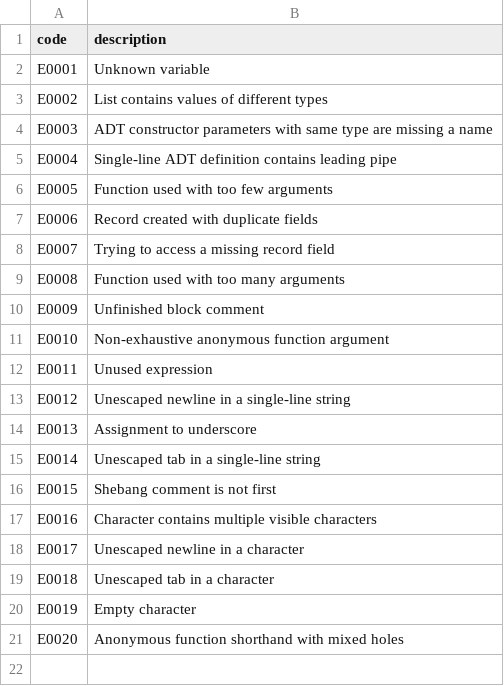
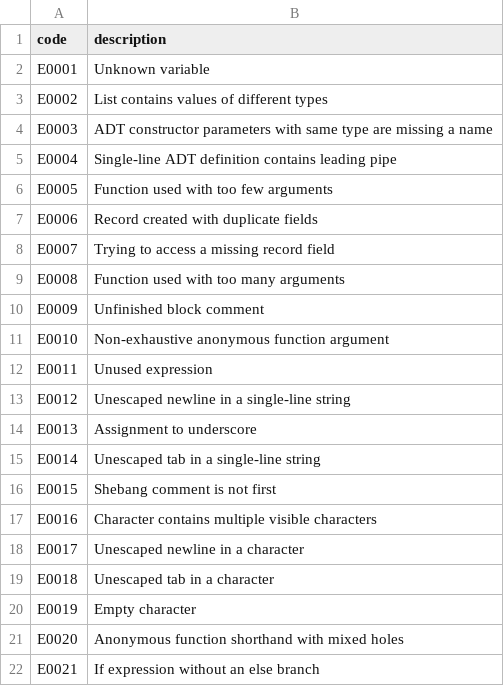
Before and after one commit to cara-lang/compiler, a CSV file: ERRORS.csv, drawn as a sheet.

Commit message:
Add tests for if..then..else

```diff
--- a/ERRORS.csv
+++ b/ERRORS.csv
@@ -21 +21,2 @@ E0019,Empty character
 E0020,Anonymous function shorthand with mixed holes
+E0021,If expression without an else branch
```
Also changed, not shown: 8 other files.
